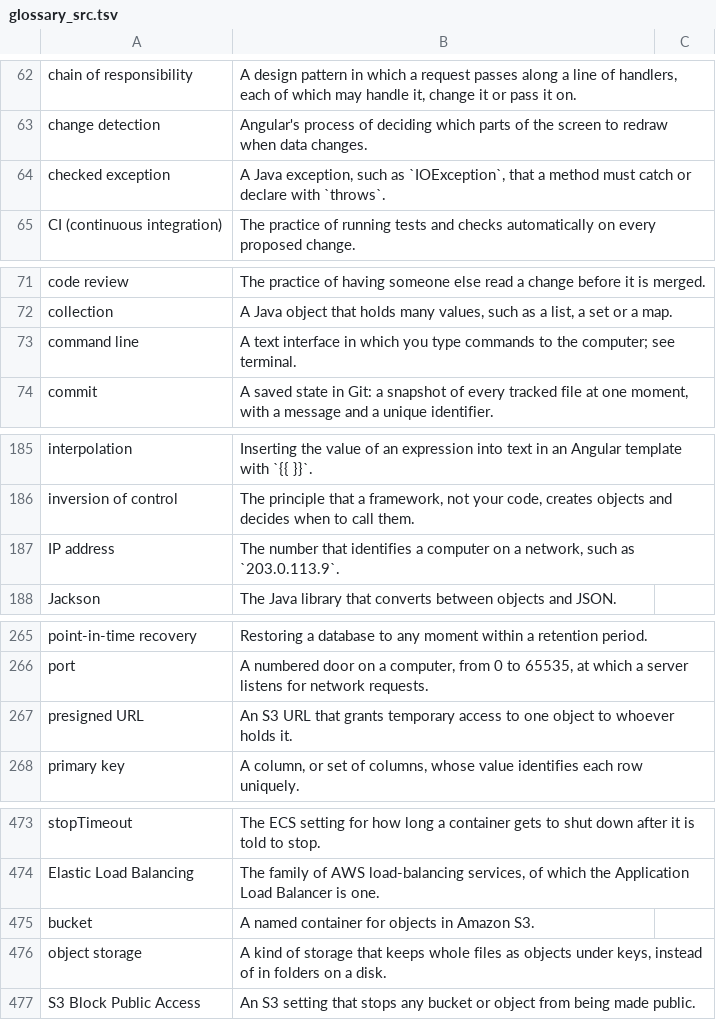
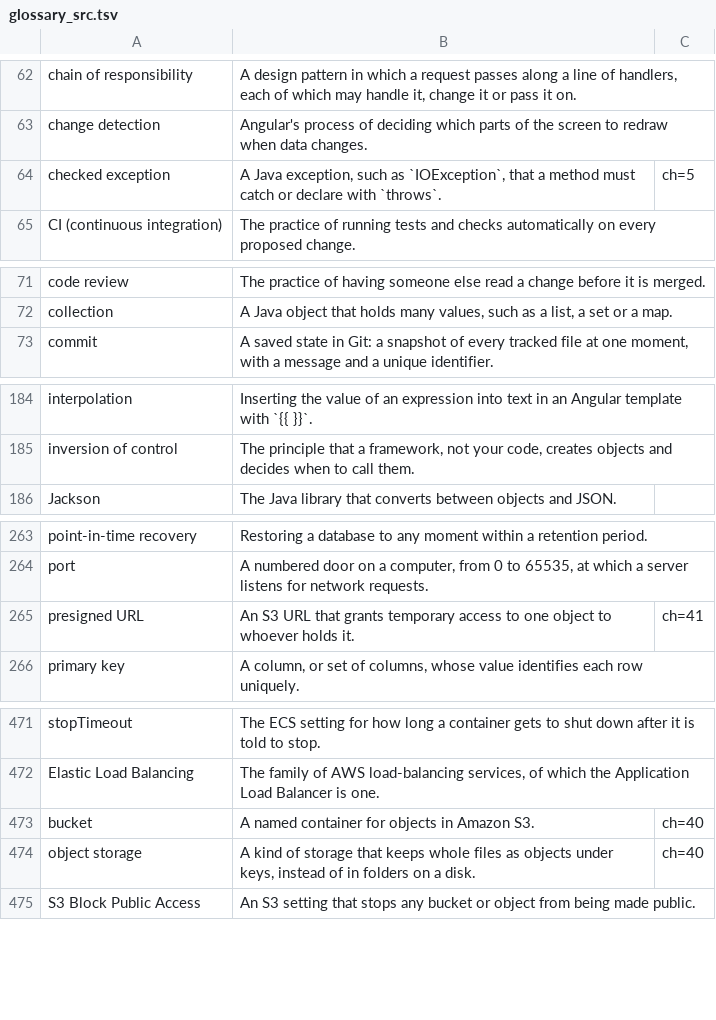
Before and after one commit to Sriram-Codes-SW/secure-doc-viewer, a TSV file: book/_team/glossary_src.tsv, drawn as a sheet; only a part is shown, gaps mark what is left out; the diff covers the shown part only.

```diff
--- a/book/_team/glossary_src.tsv
+++ b/book/_team/glossary_src.tsv
@@ -63,3 +63,3 @@ chain of responsibility	A design pattern in which a request passes along a line
 change detection	Angular's process of deciding which parts of the screen to redraw when data changes.
-checked exception	A Java exception, such as `IOException`, that a method must catch or declare with `throws`.
+checked exception	A Java exception, such as `IOException`, that a method must catch or declare with `throws`.	ch=5
 CI (continuous integration)	The practice of running tests and checks automatically on every proposed change.
@@ -72,3 +72,2 @@ code review	The practice of having someone else read a change before it is merge
 collection	A Java object that holds many values, such as a list, a set or a map.
-command line	A text interface in which you type commands to the computer; see terminal.
 commit	A saved state in Git: a snapshot of every tracked file at one moment, with a message and a unique identifier.
@@ -186,3 +185,2 @@ interpolation	Inserting the value of an expression into text in an Angular templ
 inversion of control	The principle that a framework, not your code, creates objects and decides when to call them.
-IP address	The number that identifies a computer on a network, such as `203.0.113.9`.
 Jackson	The Java library that converts between objects and JSON.
@@ -266,3 +264,3 @@ point-in-time recovery	Restoring a database to any moment within a retention per
 port	A numbered door on a computer, from 0 to 65535, at which a server listens for network requests.
-presigned URL	An S3 URL that grants temporary access to one object to whoever holds it.
+presigned URL	An S3 URL that grants temporary access to one object to whoever holds it.	ch=41
 primary key	A column, or set of columns, whose value identifies each row uniquely.
@@ -474,4 +472,4 @@ stopTimeout	The ECS setting for how long a container gets to shut down after it
 Elastic Load Balancing	The family of AWS load-balancing services, of which the Application Load Balancer is one.
-bucket	A named container for objects in Amazon S3.
-object storage	A kind of storage that keeps whole files as objects under keys, instead of in folders on a disk.
+bucket	A named container for objects in Amazon S3.	ch=40
+object storage	A kind of storage that keeps whole files as objects under keys, instead of in folders on a disk.	ch=40
 S3 Block Public Access	An S3 setting that stops any bucket or object from being made public.
```
Also changed, not shown: 2 edited cells elsewhere in this file, 59 other files.
